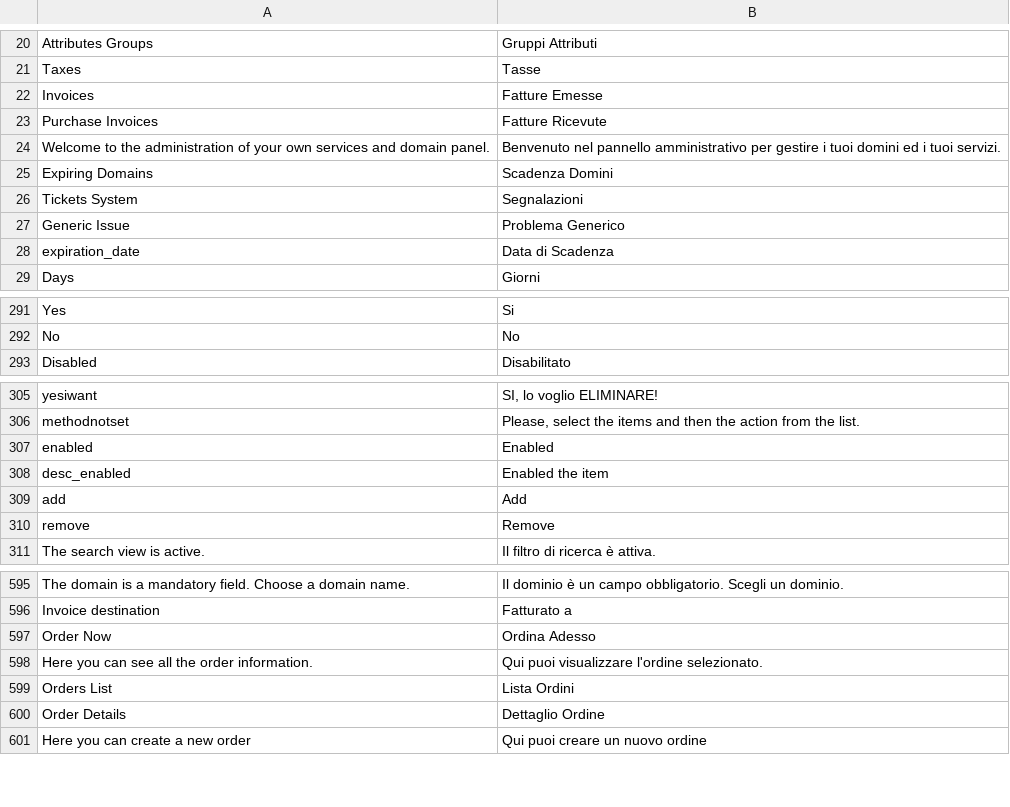
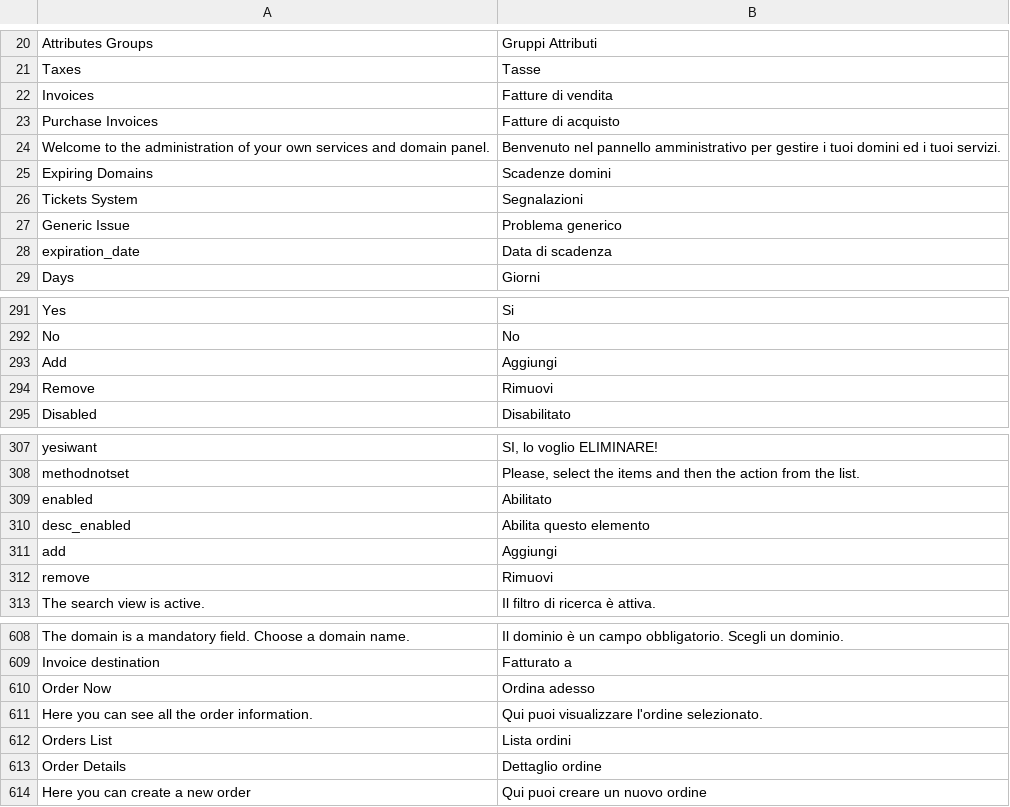
Before and after one commit to shinesoftware/shineisp, a CSV file: public/languages/it_IT.csv, drawn as a sheet; only a part is shown, gaps mark what is left out; the diff covers the shown part only.

```diff
--- a/public/languages/it_IT.csv
+++ b/public/languages/it_IT.csv
@@ -21,9 +21,9 @@ Attributes Groups;Gruppi Attributi
 Taxes;Tasse
-Invoices;Fatture Emesse
-Purchase Invoices;Fatture Ricevute
+Invoices;Fatture di vendita
+Purchase Invoices;Fatture di acquisto
 Welcome to the administration of your own services and domain panel.;Benvenuto nel pannello amministrativo per gestire i tuoi domini ed i tuoi servizi.
-Expiring Domains;Scadenza Domini
+Expiring Domains;Scadenze domini
 Tickets System;Segnalazioni
-Generic Issue;Problema Generico
-expiration_date;Data di Scadenza
+Generic Issue;Problema generico
+expiration_date;Data di scadenza
 Days;Giorni
@@ -292,2 +292,4 @@ Yes;Si
 No;No
+Add;Aggiungi
+Remove;Rimuovi
 Disabled;Disabilitato
@@ -306,6 +308,6 @@ yesiwant;SI, lo voglio ELIMINARE!
 methodnotset;Please, select the items and then the action from the list.
-enabled;Enabled
-desc_enabled;Enabled the item
-add;Add
-remove;Remove
+enabled;Abilitato
+desc_enabled;Abilita questo elemento
+add;Aggiungi
+remove;Rimuovi
 The search view is active.;Il filtro di ricerca è attiva.
@@ -596,6 +609,6 @@ The domain is a mandatory field. Choose a domain name.;Il dominio è un campo ob
 Invoice destination;Fatturato a
-Order Now;Ordina Adesso
+Order Now;Ordina adesso
 Here you can see all the order information.;Qui puoi visualizzare l'ordine selezionato.
-Orders List;Lista Ordini
-Order Details;Dettaglio Ordine
+Orders List;Lista ordini
+Order Details;Dettaglio ordine
 Here you can create a new order;Qui puoi creare un nuovo ordine
```
Also changed, not shown: 34 added rows and 21 edited cells elsewhere in this file, 4 other files.
